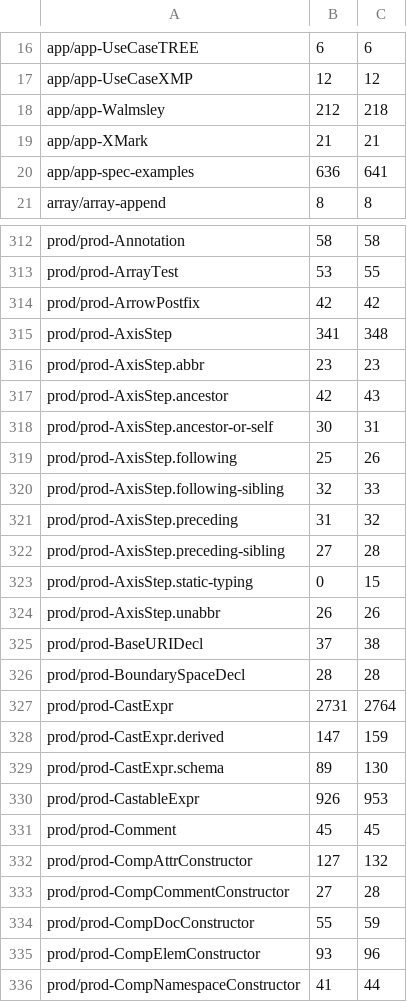
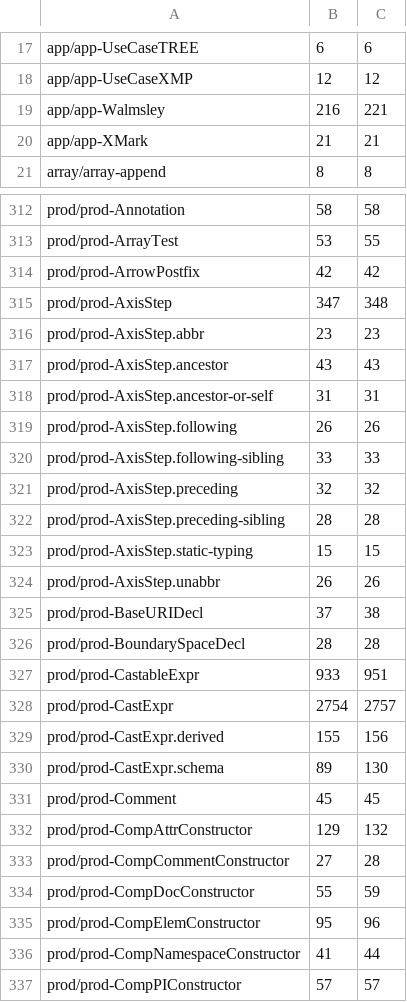
Before and after one commit to phoenixmldb/phoenixmldb-xquery, a TSV file: scripts/conformance-baseline.tsv, drawn as a sheet; only a part is shown, gaps mark what is left out; the shorter side is filled out with more unchanged rows; the diff covers the shown part only.

```diff
--- a/scripts/conformance-baseline.tsv
+++ b/scripts/conformance-baseline.tsv
@@ -17,5 +18,4 @@ app/app-UseCaseTREE	6	6
 app/app-UseCaseXMP	12	12
-app/app-Walmsley	212	218
+app/app-Walmsley	216	221
 app/app-XMark	21	21
-app/app-spec-examples	636	641
 array/array-append	8	8
@@ -314,11 +314,11 @@ prod/prod-ArrayTest	53	55
 prod/prod-ArrowPostfix	42	42
-prod/prod-AxisStep	341	348
+prod/prod-AxisStep	347	348
 prod/prod-AxisStep.abbr	23	23
-prod/prod-AxisStep.ancestor	42	43
-prod/prod-AxisStep.ancestor-or-self	30	31
-prod/prod-AxisStep.following	25	26
-prod/prod-AxisStep.following-sibling	32	33
-prod/prod-AxisStep.preceding	31	32
-prod/prod-AxisStep.preceding-sibling	27	28
-prod/prod-AxisStep.static-typing	0	15
+prod/prod-AxisStep.ancestor	43	43
+prod/prod-AxisStep.ancestor-or-self	31	31
+prod/prod-AxisStep.following	26	26
+prod/prod-AxisStep.following-sibling	33	33
+prod/prod-AxisStep.preceding	32	32
+prod/prod-AxisStep.preceding-sibling	28	28
+prod/prod-AxisStep.static-typing	15	15
 prod/prod-AxisStep.unabbr	26	26
@@ -326,11 +326,11 @@ prod/prod-BaseURIDecl	37	38
 prod/prod-BoundarySpaceDecl	28	28
-prod/prod-CastExpr	2731	2764
-prod/prod-CastExpr.derived	147	159
+prod/prod-CastableExpr	933	951
+prod/prod-CastExpr	2754	2757
+prod/prod-CastExpr.derived	155	156
 prod/prod-CastExpr.schema	89	130
-prod/prod-CastableExpr	926	953
 prod/prod-Comment	45	45
-prod/prod-CompAttrConstructor	127	132
+prod/prod-CompAttrConstructor	129	132
 prod/prod-CompCommentConstructor	27	28
 prod/prod-CompDocConstructor	55	59
-prod/prod-CompElemConstructor	93	96
+prod/prod-CompElemConstructor	95	96
 prod/prod-CompNamespaceConstructor	41	44
```
Also changed, not shown: 3 added rows, 2 removed rows, 15 moved rows and 37 edited cells elsewhere in this file, 1 other file.
